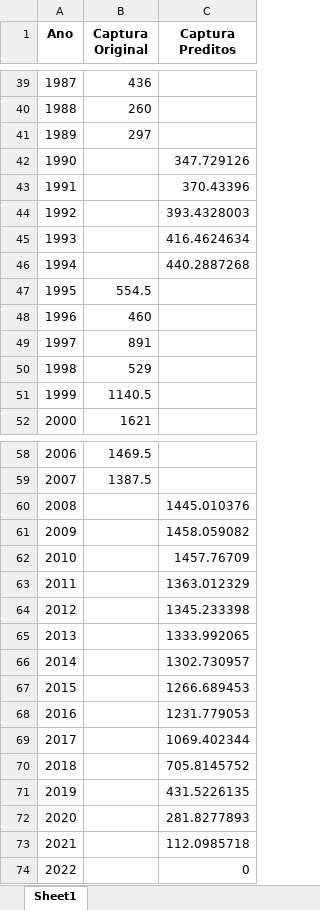
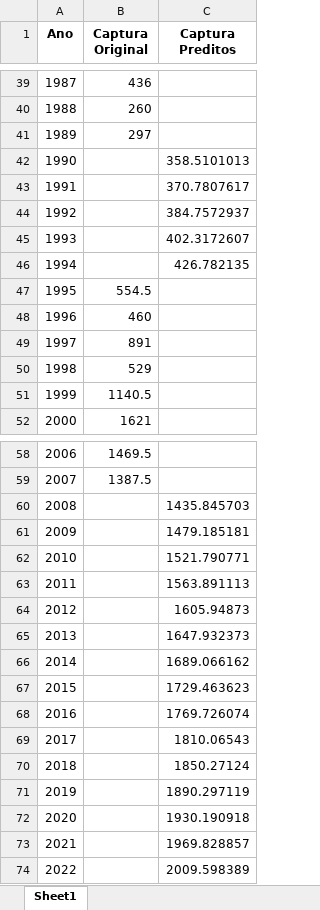
Before and after one commit to Drenanrib/recontrucao_da_estatistica_pesqueira_brasileira, an Excel workbook: DataFrame_reconstruido/Total_Moluscos_reconstruido.xlsx, sheet Sheet1, drawn as a sheet; only a part is shown, gaps mark what is left out; values as stored, in another font and other column widths than the file's, no borders; the diff names each change by its address in the sheet, - before the commit and + after, or states it on an @@ line.

```diff
--- a/DataFrame_reconstruido/Total_Moluscos_reconstruido.xlsx (sheet Sheet1)
+++ b/DataFrame_reconstruido/Total_Moluscos_reconstruido.xlsx (sheet Sheet1)
-C42 (Captura Preditos): 347.729126
+C42 (Captura Preditos): 358.5101013
-C43 (Captura Preditos): 370.43396
+C43 (Captura Preditos): 370.7807617
-C44 (Captura Preditos): 393.4328003
+C44 (Captura Preditos): 384.7572937
-C45 (Captura Preditos): 416.4624634
+C45 (Captura Preditos): 402.3172607
-C46 (Captura Preditos): 440.2887268
+C46 (Captura Preditos): 426.782135
-C60 (Captura Preditos): 1445.010376
+C60 (Captura Preditos): 1435.845703
-C61 (Captura Preditos): 1458.059082
+C61 (Captura Preditos): 1479.185181
-C62 (Captura Preditos): 1457.76709
+C62 (Captura Preditos): 1521.790771
-C63 (Captura Preditos): 1363.012329
+C63 (Captura Preditos): 1563.891113
-C64 (Captura Preditos): 1345.233398
+C64 (Captura Preditos): 1605.94873
-C65 (Captura Preditos): 1333.992065
+C65 (Captura Preditos): 1647.932373
-C66 (Captura Preditos): 1302.730957
+C66 (Captura Preditos): 1689.066162
-C67 (Captura Preditos): 1266.689453
+C67 (Captura Preditos): 1729.463623
-C68 (Captura Preditos): 1231.779053
+C68 (Captura Preditos): 1769.726074
-C69 (Captura Preditos): 1069.402344
+C69 (Captura Preditos): 1810.06543
-C70 (Captura Preditos): 705.8145752
+C70 (Captura Preditos): 1850.27124
-C71 (Captura Preditos): 431.5226135
+C71 (Captura Preditos): 1890.297119
-C72 (Captura Preditos): 281.8277893
+C72 (Captura Preditos): 1930.190918
-C73 (Captura Preditos): 112.0985718
+C73 (Captura Preditos): 1969.828857
-C74 (Captura Preditos): 0
+C74 (Captura Preditos): 2009.598389
```
Also changed, not shown: 2 other files.
